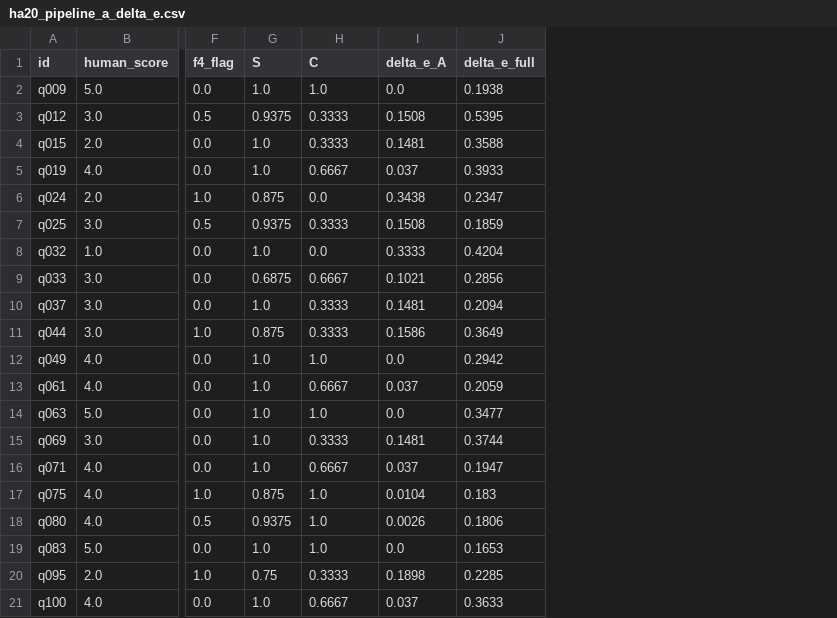
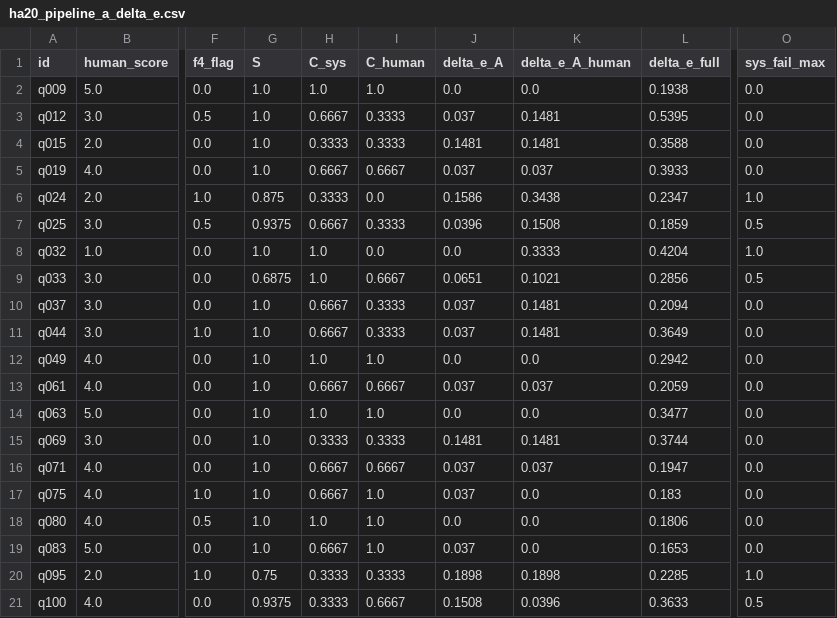
Before and after one commit to Yuu6798/ugh-audit-core, a CSV file: analysis/pipeline_a_correlation/ha20_pipeline_a_delta_e.csv, drawn as a sheet; only a part is shown, gaps mark what is left out; addresses are those after the commit; the diff names each change by its address in the sheet, - before the commit and + after, or states it on an @@ line.

```diff
--- a/analysis/pipeline_a_correlation/ha20_pipeline_a_delta_e.csv
+++ b/analysis/pipeline_a_correlation/ha20_pipeline_a_delta_e.csv
+column H (C_sys), rows 2-21: 1.0 | 0.6667 | 0.3333 | 0.6667 | 0.3333 | 0.6667 | 1.0 | 1.0 | 0.6667 | 0.6667 | 1.0 | 0.6667 | 1.0 | 0.3333 | 0.6667 | 0.6667 | 1.0 | 0.6667 | 0.3333 | 0.3333
+column K (delta_e_A_human), rows 2-21: 0.0 | 0.1481 | 0.1481 | 0.037 | 0.3438 | 0.1508 | 0.3333 | 0.1021 | 0.1481 | 0.1481 | 0.0 | 0.037 | 0.0 | 0.1481 | 0.037 | 0.0 | 0.0 | 0.0 | 0.1898 | 0.0396
+column O (sys_fail_max), rows 2-21: 0.0 | 0.0 | 0.0 | 0.0 | 1.0 | 0.5 | 1.0 | 0.5 | 0.0 | 0.0 | 0.0 | 0.0 | 0.0 | 0.0 | 0.0 | 0.0 | 0.0 | 0.0 | 1.0 | 0.5
-I1: C
+I1: C_human
-G3 (S): 0.9375
+G3 (S): 1.0
-J3 (delta_e_A): 0.1508
+J3 (delta_e_A): 0.037
-J6 (delta_e_A): 0.3438
+J6 (delta_e_A): 0.1586
-J7 (delta_e_A): 0.1508
+J7 (delta_e_A): 0.0396
-J8 (delta_e_A): 0.3333
+J8 (delta_e_A): 0.0
-J9 (delta_e_A): 0.1021
+J9 (delta_e_A): 0.0651
-J10 (delta_e_A): 0.1481
+J10 (delta_e_A): 0.037
-G11 (S): 0.875
+G11 (S): 1.0
-J11 (delta_e_A): 0.1586
+J11 (delta_e_A): 0.037
-G17 (S): 0.875
+G17 (S): 1.0
-J17 (delta_e_A): 0.0104
+J17 (delta_e_A): 0.037
-G18 (S): 0.9375
+G18 (S): 1.0
-J18 (delta_e_A): 0.0026
+J18 (delta_e_A): 0.0
-J19 (delta_e_A): 0.0
+J19 (delta_e_A): 0.037
-G21 (S): 1.0
+G21 (S): 0.9375
-J21 (delta_e_A): 0.037
+J21 (delta_e_A): 0.1508
```
Also changed, not shown: analysis/pipeline_a_correlation/pipeline_a_correlation_results.csv, 4 other files.
